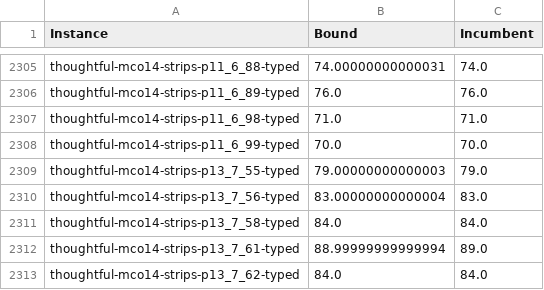
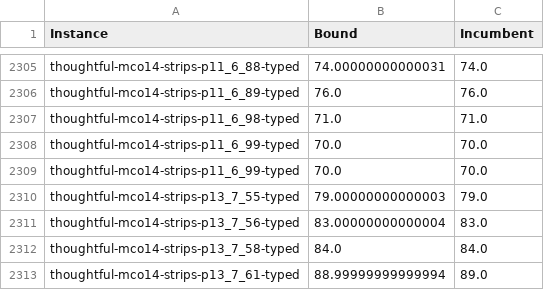
Before and after one commit to Zanzibarr/MIPxHPLUS, a CSV file: results/best_known.csv, drawn as a sheet; only a part is shown, gaps mark what is left out; the shorter side is filled out with more unchanged rows; the diff names each change by its address in the sheet, - before the commit and + after, or states it on an @@ line.

Commit message:
chore: updated scripts and best knowns

```diff
--- a/results/best_known.csv
+++ b/results/best_known.csv
+row 2309: thoughtful-mco14-strips-p11_6_99-typed | 70.0 | 70.0
```
Also changed, not shown: 1 other file.
